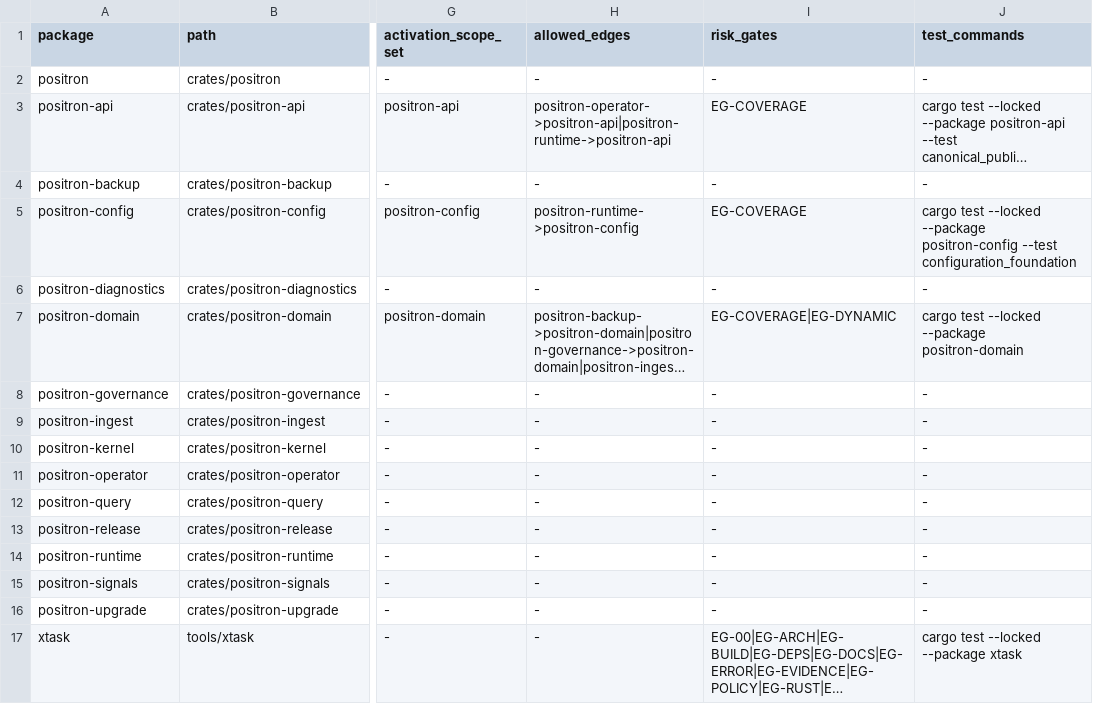
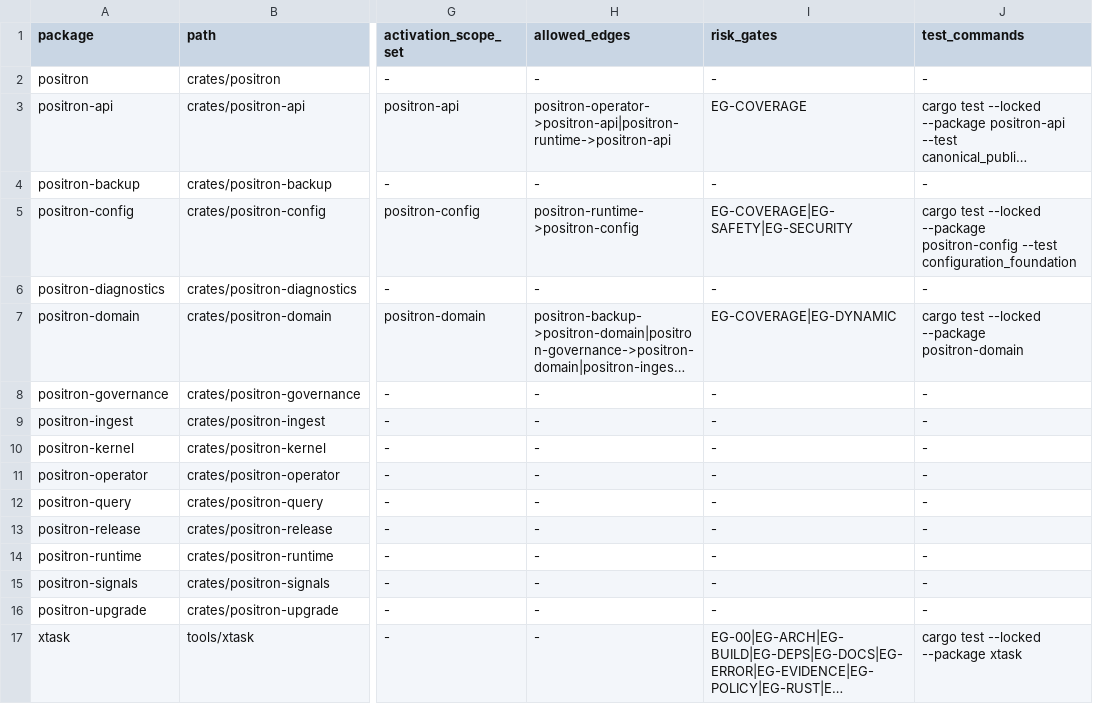
Before and after one commit to guaracloud/positron, a TSV file: qualification/engineering/scopes.tsv, drawn as a sheet; only a part is shown, gaps mark what is left out; long unchanged cells end in …; the diff names each change by its address in the sheet, - before the commit and + after, or states it on an @@ line.

Commit message:
fix(config): close final M0-04 review blockers

```diff
--- a/qualification/engineering/scopes.tsv
+++ b/qualification/engineering/scopes.tsv
-I5 (risk_gates): EG-COVERAGE
+I5 (risk_gates): EG-COVERAGE|EG-SAFETY|EG-SECURITY
```
Also changed, not shown: 13 other files.
